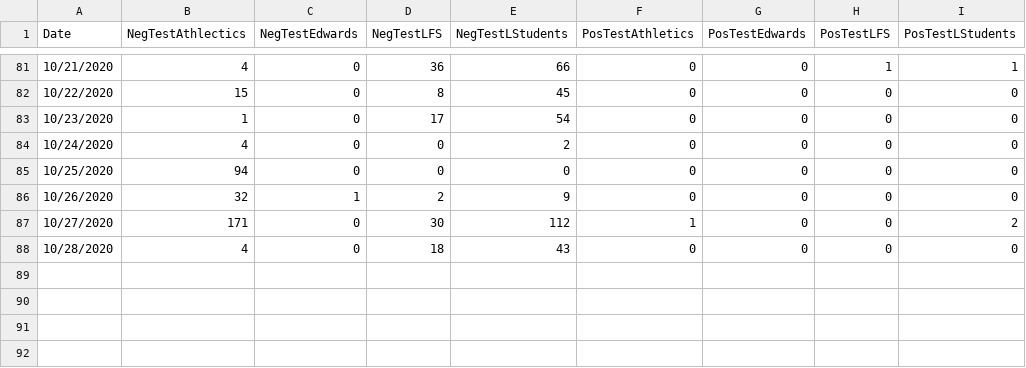
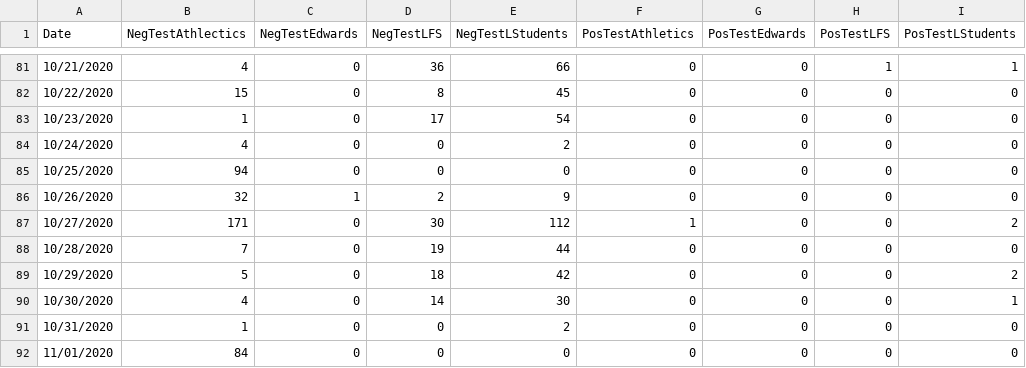
Before and after one commit to mtholder/ku-covid-testing-data, a CSV file: negative-positive-tests-by-day.csv, drawn as a sheet; only a part is shown, gaps mark what is left out.

```diff
--- a/negative-positive-tests-by-day.csv
+++ b/negative-positive-tests-by-day.csv
@@ -87,2 +87,6 @@ Date	NegTestAthlectics	NegTestEdwards	NegTestLFS	NegTestLStudents	PosTestAthleti
 10/27/2020	171	0	30	112	1	0	0	2
-10/28/2020	4	0	18	43	0	0	0	0
+10/28/2020	7	0	19	44	0	0	0	0
+10/29/2020	5	0	18	42	0	0	0	2
+10/30/2020	4	0	14	30	0	0	0	1
+10/31/2020	1	0	0	2	0	0	0	0
+11/01/2020	84	0	0	0	0	0	0	0
```
Also changed, not shown: 4 other files.
